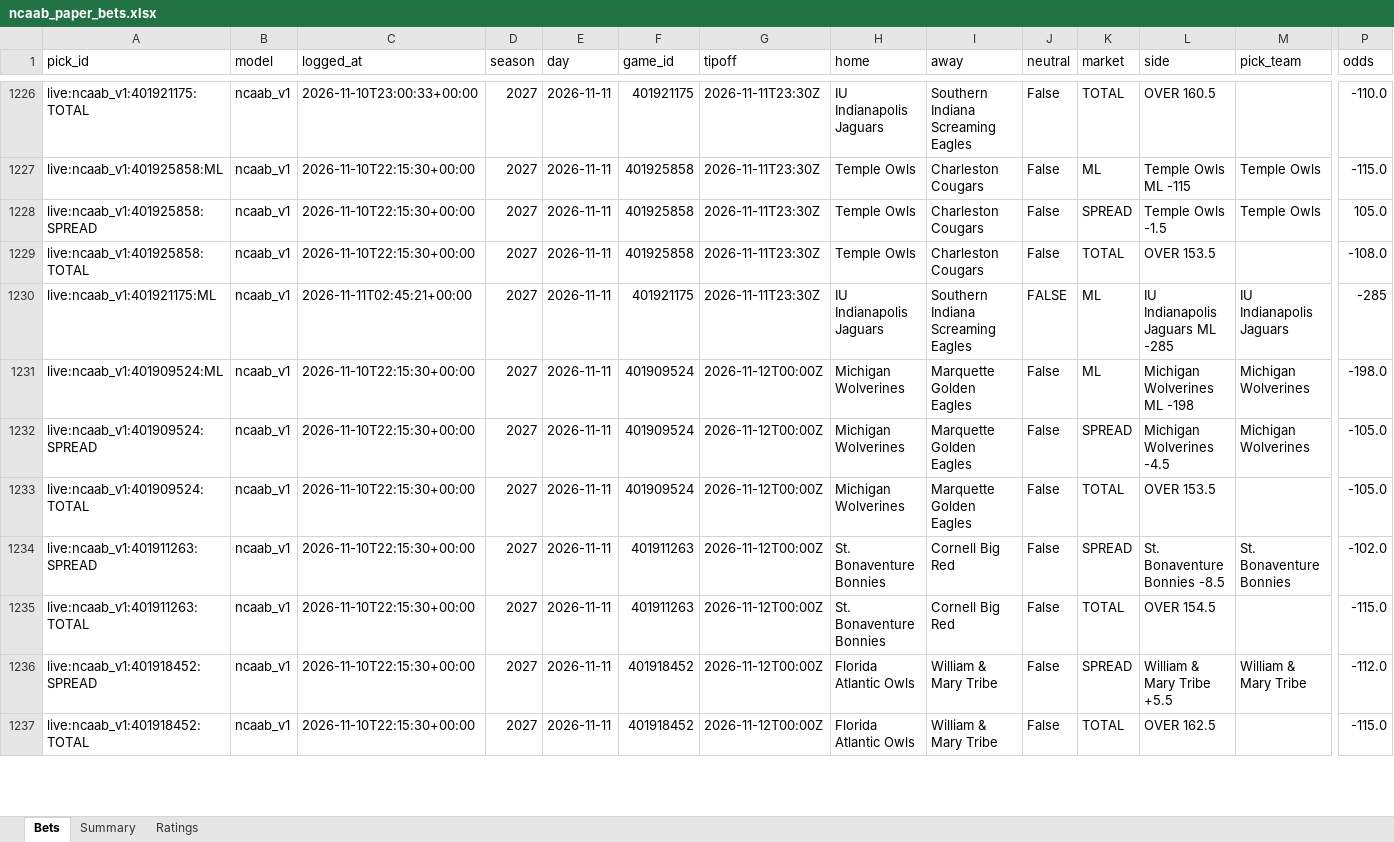
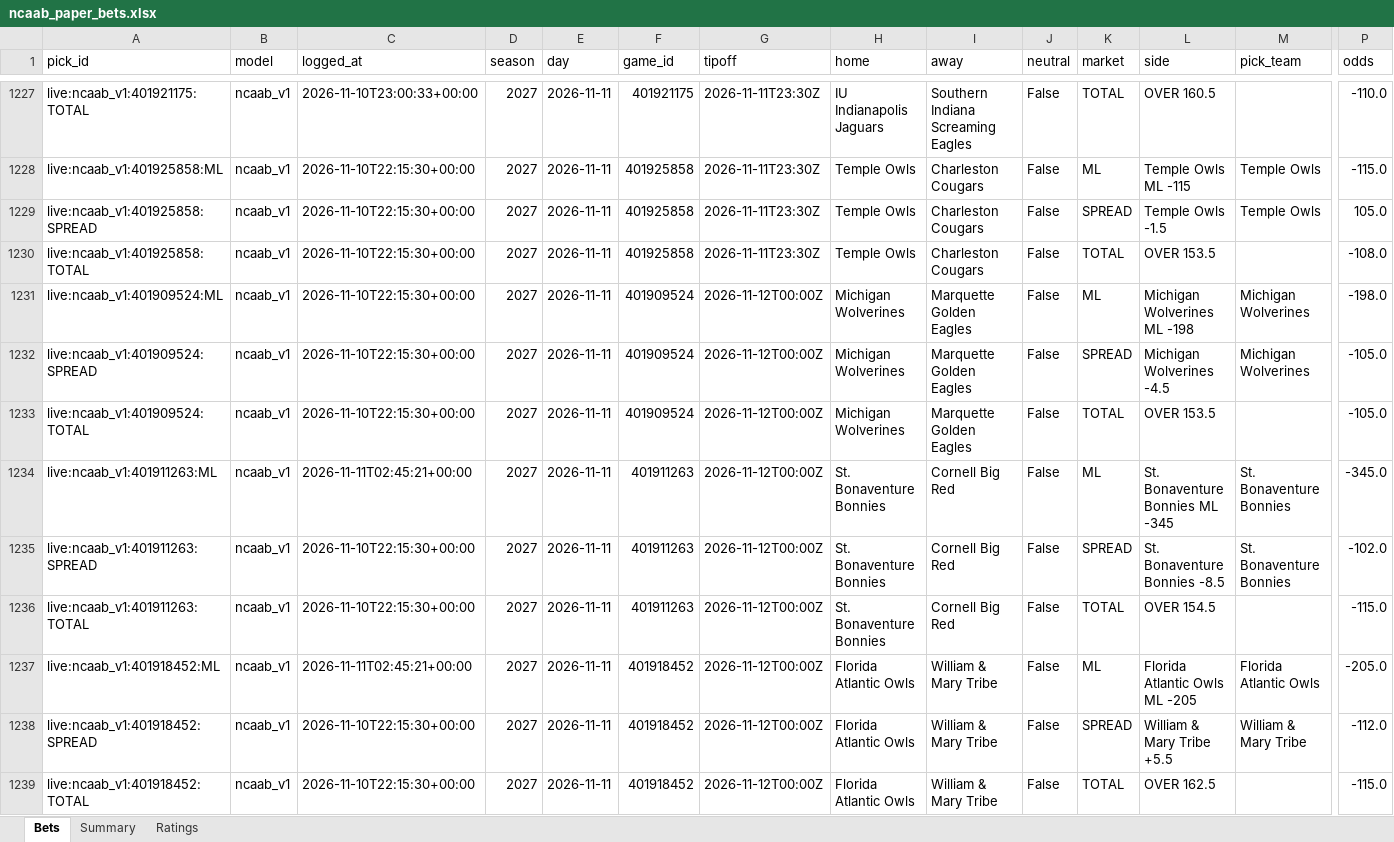
Before and after one commit to colebeasley10-glitch/pm-edge, an Excel workbook: ncaab_grader/data/ncaab_paper_bets.xlsx, sheet Bets, drawn as a sheet; only a part is shown, gaps mark what is left out; values as stored, in another font and other column widths than the file's, no cell formats; removed rows and columns are numbered as before the commit, all else as after; rows hold the shown columns only; the diff covers the shown part only; the diff names each change by its address in the sheet, - before the commit and + after, or states it on an @@ line.

Commit message:
NCAAB model round [skip ci]

```diff
--- a/ncaab_grader/data/ncaab_paper_bets.xlsx (sheet Bets)
+++ b/ncaab_grader/data/ncaab_paper_bets.xlsx (sheet Bets)
-row 1230: live:ncaab_v1:401921175:ML | ncaab_v1 | 2026-11-11T02:45:21+00:00 | 2027 | 2026-11-11 | 401921175 | 2026-11-11T23:30Z | IU Indianapolis Jaguars | Southern Indiana Screaming Eagles | FALSE | ML | IU Indianapolis Jaguars ML -285 | IU Indianapolis Jaguars | -285
+row 1234: live:ncaab_v1:401911263:ML | ncaab_v1 | 2026-11-11T02:45:21+00:00 | 2027 | 2026-11-11 | 401911263 | 2026-11-12T00:00Z | St. Bonaventure Bonnies | Cornell Big Red | False | ML | St. Bonaventure Bonnies ML -345 | St. Bonaventure Bonnies | -345.0
+row 1237: live:ncaab_v1:401918452:ML | ncaab_v1 | 2026-11-11T02:45:21+00:00 | 2027 | 2026-11-11 | 401918452 | 2026-11-12T00:00Z | Florida Atlantic Owls | William & Mary Tribe | False | ML | Florida Atlantic Owls ML -205 | Florida Atlantic Owls | -205.0
```
Also changed, not shown: 12 added rows, 13 removed rows and 228 edited cells elsewhere in this sheet, sheet Ratings, cell formats, 2 other files.
